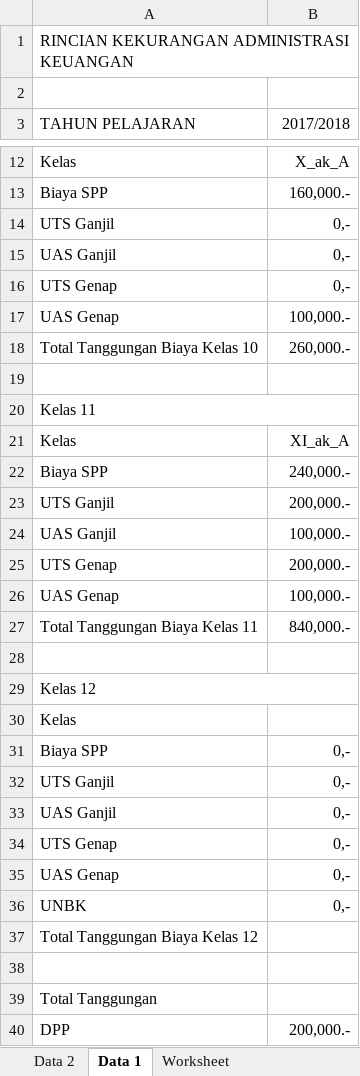
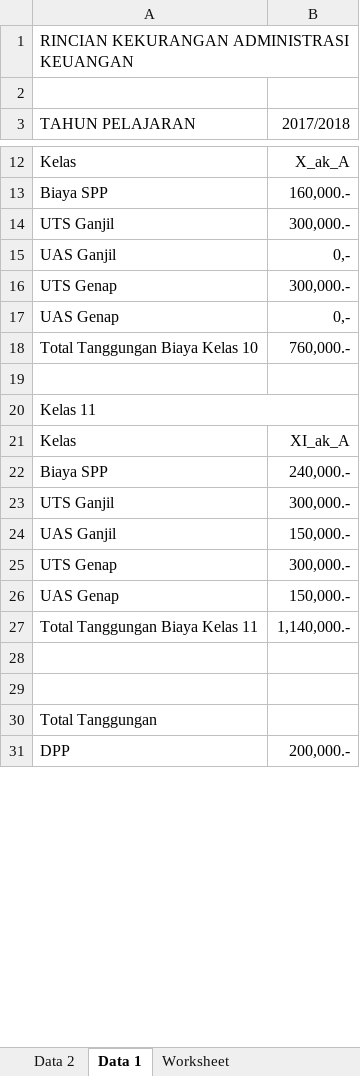
Before and after one commit to alrafa47/smagripa_pembayaran, an Excel workbook: uploads/Report Data Siswa .xlsx, sheet Data 1, drawn as a sheet; only a part is shown, gaps mark what is left out; values as stored, in another font and other column widths than the file's, no borders; removed rows and columns are numbered as before the commit, all else as after; the diff covers the shown part only; the diff names each change by its address in the sheet, - before the commit and + after, or states it on an @@ line.

```diff
--- a/uploads/Report Data Siswa .xlsx (sheet Data 1)
+++ b/uploads/Report Data Siswa .xlsx (sheet Data 1)
-B14 (2017/2018): 0,-
+B14 (2017/2018): 300,000.-
-B16 (2017/2018): 0,-
+B16 (2017/2018): 300,000.-
-B17 (2017/2018): 100,000.-
+B17 (2017/2018): 0,-
-B18 (2017/2018): 260,000.-
+B18 (2017/2018): 760,000.-
-B23 (2017/2018): 200,000.-
+B23 (2017/2018): 300,000.-
-B24 (2017/2018): 100,000.-
+B24 (2017/2018): 150,000.-
-B25 (2017/2018): 200,000.-
+B25 (2017/2018): 300,000.-
-B26 (2017/2018): 100,000.-
+B26 (2017/2018): 150,000.-
-B27 (2017/2018): 840,000.-
+B27 (2017/2018): 1,140,000.-
-row 29: Kelas 12
-row 30: Kelas
-row 31: Biaya SPP | 0,-
-row 32: UTS Ganjil | 0,-
-row 33: UAS Ganjil | 0,-
-row 34: UTS Genap | 0,-
-row 35: UAS Genap | 0,-
-row 36: UNBK | 0,-
-row 37: Total Tanggungan Biaya Kelas 12
```
Also changed, not shown: 2 added rows and 1 edited cell elsewhere in this sheet, sheet Data 2, uploads/Tagihan Siswa Ulva Dwi Mariyani.xlsx, 20 other files.
